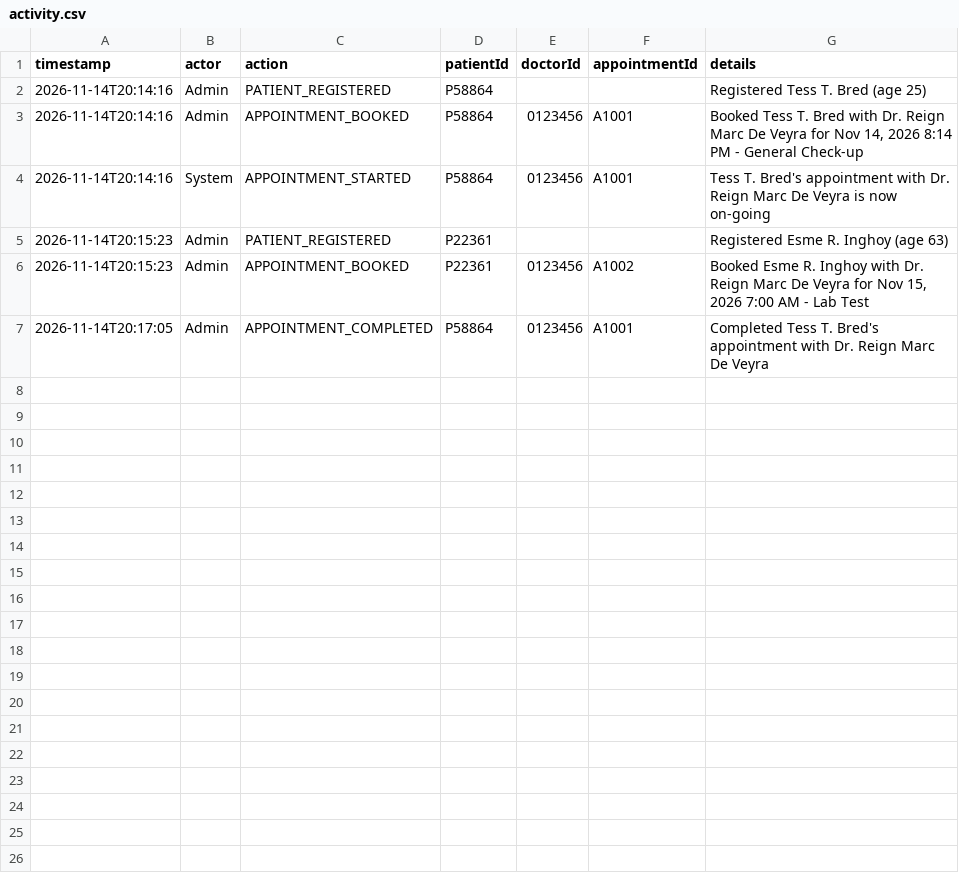
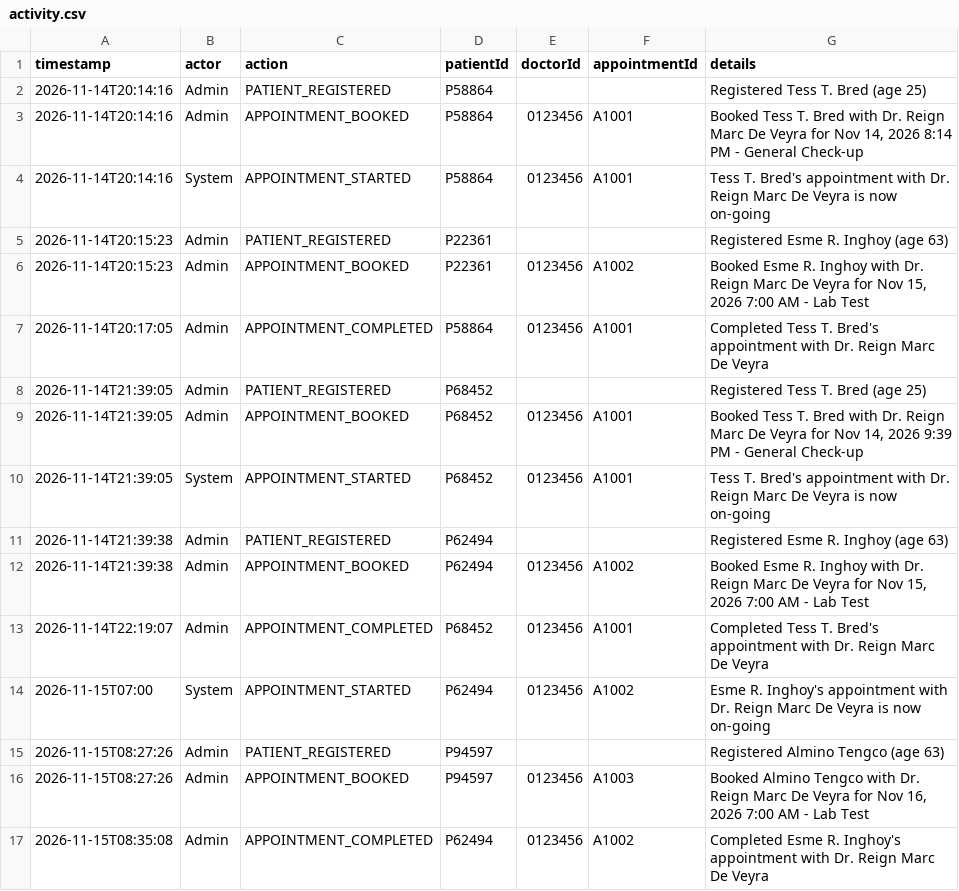
Before and after one commit to 4rc3l/Clinic-System, a CSV file: src/com/clinic/file/activity.csv, drawn as a sheet; the diff names each change by its address in the sheet, - before the commit and + after, or states it on an @@ line.

```diff
--- a/src/com/clinic/file/activity.csv
+++ b/src/com/clinic/file/activity.csv
+row 8: 2026-11-14T21:39:05 | Admin | PATIENT_REGISTERED | P68452 |  |  | Registered Tess T. Bred (age 25)
+row 9: 2026-11-14T21:39:05 | Admin | APPOINTMENT_BOOKED | P68452 | 0123456 | A1001 | Booked Tess T. Bred with Dr. Reign Marc De Veyra for Nov 14, 2026 9:39 PM - General Check-up
+row 10: 2026-11-14T21:39:05 | System | APPOINTMENT_STARTED | P68452 | 0123456 | A1001 | Tess T. Bred's appointment with Dr. Reign Marc De Veyra is now on-going
+row 11: 2026-11-14T21:39:38 | Admin | PATIENT_REGISTERED | P62494 |  |  | Registered Esme R. Inghoy (age 63)
+row 12: 2026-11-14T21:39:38 | Admin | APPOINTMENT_BOOKED | P62494 | 0123456 | A1002 | Booked Esme R. Inghoy with Dr. Reign Marc De Veyra for Nov 15, 2026 7:00 AM - Lab Test
+row 13: 2026-11-14T22:19:07 | Admin | APPOINTMENT_COMPLETED | P68452 | 0123456 | A1001 | Completed Tess T. Bred's appointment with Dr. Reign Marc De Veyra
+row 14: 2026-11-15T07:00 | System | APPOINTMENT_STARTED | P62494 | 0123456 | A1002 | Esme R. Inghoy's appointment with Dr. Reign Marc De Veyra is now on-going
+row 15: 2026-11-15T08:27:26 | Admin | PATIENT_REGISTERED | P94597 |  |  | Registered Almino Tengco (age 63)
+row 16: 2026-11-15T08:27:26 | Admin | APPOINTMENT_BOOKED | P94597 | 0123456 | A1003 | Booked Almino Tengco with Dr. Reign Marc De Veyra for Nov 16, 2026 7:00 AM - Lab Test
+row 17: 2026-11-15T08:35:08 | Admin | APPOINTMENT_COMPLETED | P62494 | 0123456 | A1002 | Completed Esme R. Inghoy's appointment with Dr. Reign Marc De Veyra
```
Also changed, not shown: src/com/clinic/file/bills.csv, 9 other files.
